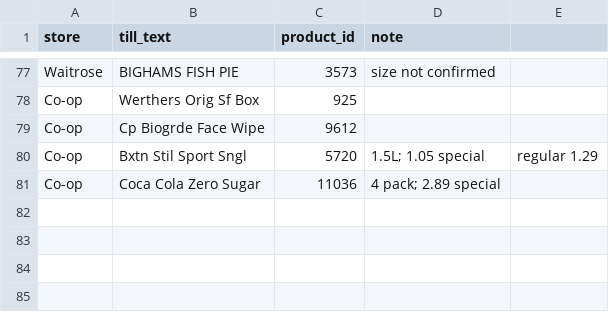
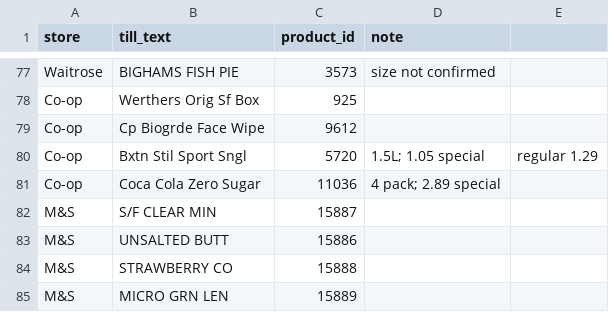
Before and after one commit to Predator1960/JerseyBasket, a CSV file: marketing-tools/receipt_glossary.csv, drawn as a sheet; only a part is shown, gaps mark what is left out; the diff names each change by its address in the sheet, - before the commit and + after, or states it on an @@ line.

```diff
--- a/marketing-tools/receipt_glossary.csv
+++ b/marketing-tools/receipt_glossary.csv
+row 82: M&S | S/F CLEAR MIN | 15887
+row 83: M&S | UNSALTED BUTT | 15886
+row 84: M&S | STRAWBERRY CO | 15888
+row 85: M&S | MICRO GRN LEN | 15889
```
Also changed, not shown: 3 other files.
